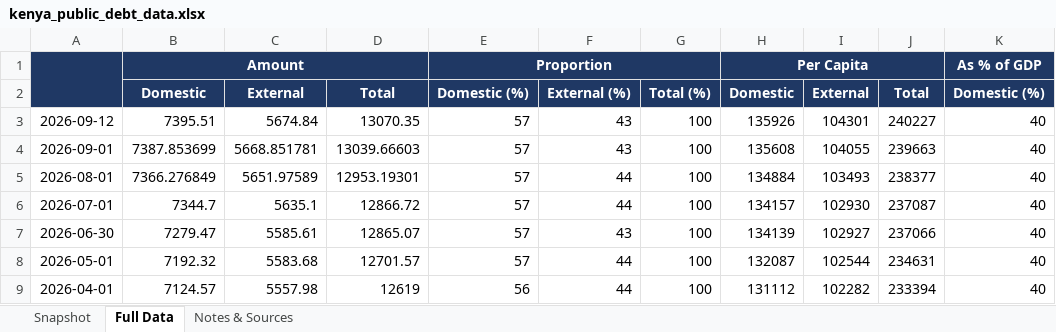
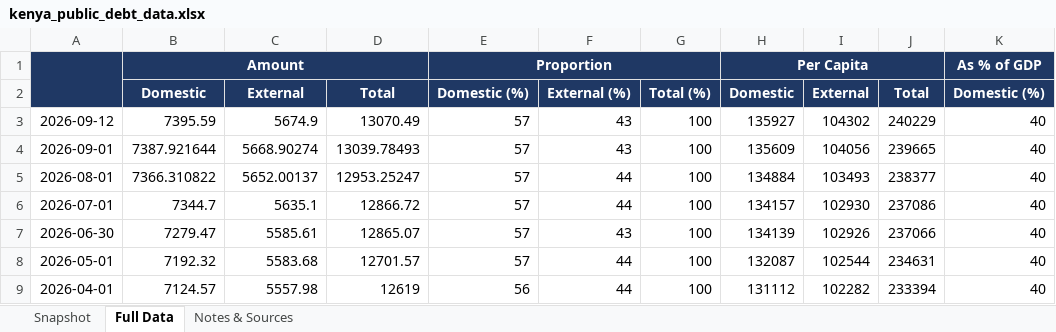
Before and after one commit to wnwamalwa/quarterly-macro-debt-report, an Excel workbook: docs/kenya_public_debt_data.xlsx, sheet Full Data, drawn as a sheet; only a part is shown; values as stored, in another font and other column widths than the file's, no borders; the diff names each change by its address in the sheet, - before the commit and + after, or states it on an @@ line.

```diff
--- a/docs/kenya_public_debt_data.xlsx (sheet Full Data)
+++ b/docs/kenya_public_debt_data.xlsx (sheet Full Data)
-B3: 7395.51
+B3: 7395.59
-C3: 5674.84
+C3: 5674.9
-D3: 13070.35
+D3: 13070.49
-H3: 135926
+H3: 135927
-I3: 104301
+I3: 104302
-J3: 240227
+J3: 240229
-B4: 7387.853699
+B4: 7387.921644
-C4: 5668.851781
+C4: 5668.90274
-D4: 13039.66603
+D4: 13039.78493
-H4: 135608
+H4: 135609
-I4: 104055
+I4: 104056
-J4: 239663
+J4: 239665
-B5: 7366.276849
+B5: 7366.310822
-C5: 5651.97589
+C5: 5652.00137
-D5: 12953.19301
+D5: 12953.25247
-J6: 237087
+J6: 237086
-I7: 102927
+I7: 102926
```
Also changed, not shown: sheet Snapshot, sheet Notes & Sources, 1 other file.
